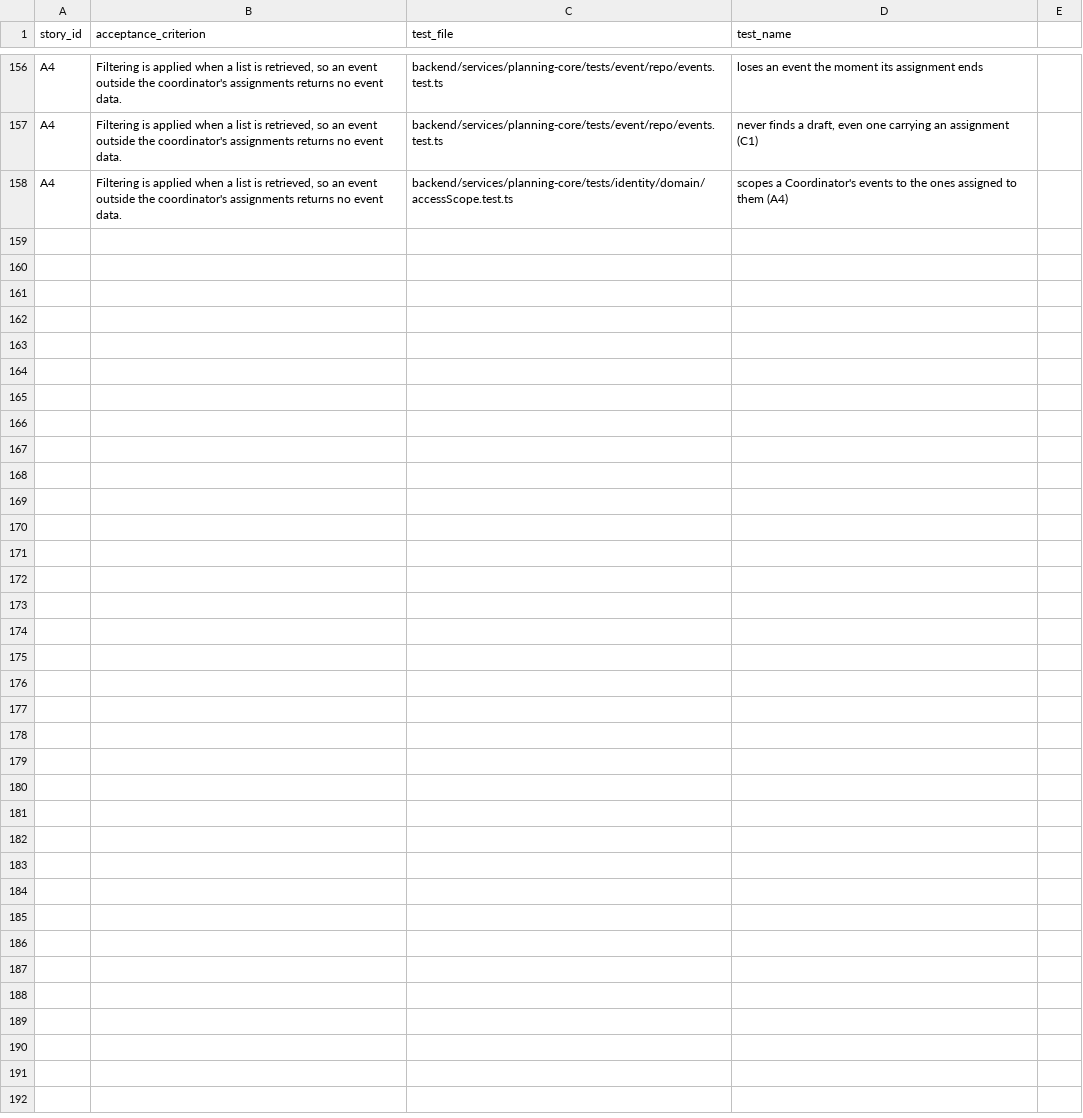
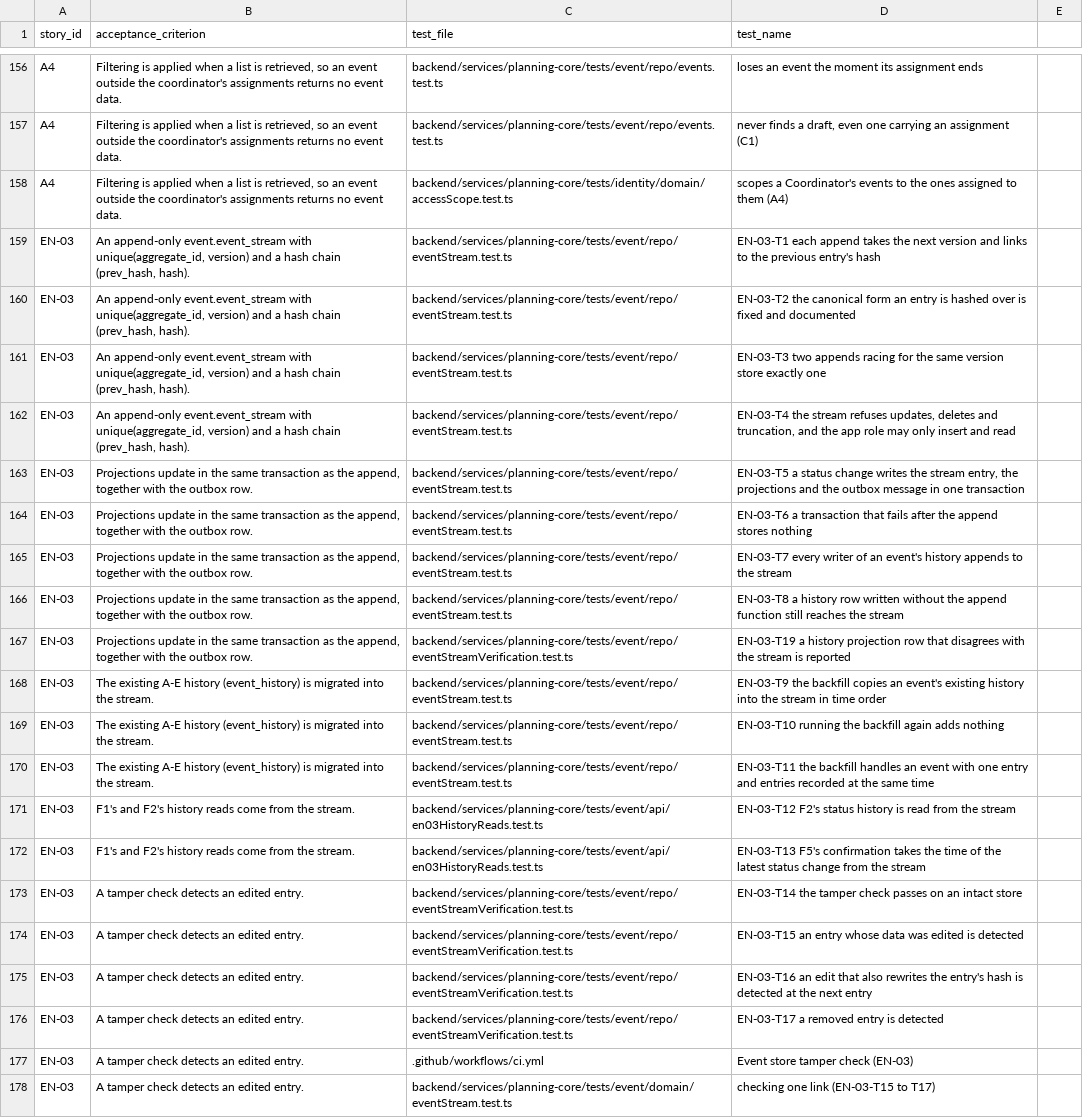
Before and after one commit to raphaelkwek/event-planning-and-venue-booking-system, a CSV file: documentation/traceability/sprint-4.csv, drawn as a sheet; only a part is shown, gaps mark what is left out; the diff names each change by its address in the sheet, - before the commit and + after, or states it on an @@ line.

Commit message:
docs(en-03): document the event store, trace EN-03 to its tests, and log it
implementation.md gains 4.9, the rules a writer of event history now
follows: append through appendToStream, never insert into event_history,
and how the hash and canonical form are defined. ADR-0007 records what was
built and what is not yet (the rest of the aggregate, a rebuild command,
RLS for EN-07). plan.md no longer says event_history stays until EN-03. The
README says how to run the tamper check, and the CHANGELOG and traceability
rows record EN-03.

```diff
--- a/documentation/traceability/sprint-4.csv
+++ b/documentation/traceability/sprint-4.csv
+row 159: EN-03 | An append-only event.event_stream with unique(aggregate_id, version) and a hash chain (prev_hash, hash). | backend/services/planning-core/tests/event/repo/eventStream.test.ts | EN-03-T1 each append takes the next version and links to the previous entry's hash
+row 160: EN-03 | An append-only event.event_stream with unique(aggregate_id, version) and a hash chain (prev_hash, hash). | backend/services/planning-core/tests/event/repo/eventStream.test.ts | EN-03-T2 the canonical form an entry is hashed over is fixed and documented
+row 161: EN-03 | An append-only event.event_stream with unique(aggregate_id, version) and a hash chain (prev_hash, hash). | backend/services/planning-core/tests/event/repo/eventStream.test.ts | EN-03-T3 two appends racing for the same version store exactly one
+row 162: EN-03 | An append-only event.event_stream with unique(aggregate_id, version) and a hash chain (prev_hash, hash). | backend/services/planning-core/tests/event/repo/eventStream.test.ts | EN-03-T4 the stream refuses updates, deletes and truncation, and the app role may only insert and read
+row 163: EN-03 | Projections update in the same transaction as the append, together with the outbox row. | backend/services/planning-core/tests/event/repo/eventStream.test.ts | EN-03-T5 a status change writes the stream entry, the projections and the outbox message in one transaction
+row 164: EN-03 | Projections update in the same transaction as the append, together with the outbox row. | backend/services/planning-core/tests/event/repo/eventStream.test.ts | EN-03-T6 a transaction that fails after the append stores nothing
+row 165: EN-03 | Projections update in the same transaction as the append, together with the outbox row. | backend/services/planning-core/tests/event/repo/eventStream.test.ts | EN-03-T7 every writer of an event's history appends to the stream
+row 166: EN-03 | Projections update in the same transaction as the append, together with the outbox row. | backend/services/planning-core/tests/event/repo/eventStream.test.ts | EN-03-T8 a history row written without the append function still reaches the stream
+row 167: EN-03 | Projections update in the same transaction as the append, together with the outbox row. | backend/services/planning-core/tests/event/repo/eventStreamVerification.test.ts | EN-03-T19 a history projection row that disagrees with the stream is reported
+row 168: EN-03 | The existing A-E history (event_history) is migrated into the stream. | backend/services/planning-core/tests/event/repo/eventStream.test.ts | EN-03-T9 the backfill copies an event's existing history into the stream in time order
+row 169: EN-03 | The existing A-E history (event_history) is migrated into the stream. | backend/services/planning-core/tests/event/repo/eventStream.test.ts | EN-03-T10 running the backfill again adds nothing
+row 170: EN-03 | The existing A-E history (event_history) is migrated into the stream. | backend/services/planning-core/tests/event/repo/eventStream.test.ts | EN-03-T11 the backfill handles an event with one entry and entries recorded at the same time
+row 171: EN-03 | F1's and F2's history reads come from the stream. | backend/services/planning-core/tests/event/api/en03HistoryReads.test.ts | EN-03-T12 F2's status history is read from the stream
+row 172: EN-03 | F1's and F2's history reads come from the stream. | backend/services/planning-core/tests/event/api/en03HistoryReads.test.ts | EN-03-T13 F5's confirmation takes the time of the latest status change from the stream
+row 173: EN-03 | A tamper check detects an edited entry. | backend/services/planning-core/tests/event/repo/eventStreamVerification.test.ts | EN-03-T14 the tamper check passes on an intact store
+row 174: EN-03 | A tamper check detects an edited entry. | backend/services/planning-core/tests/event/repo/eventStreamVerification.test.ts | EN-03-T15 an entry whose data was edited is detected
+row 175: EN-03 | A tamper check detects an edited entry. | backend/services/planning-core/tests/event/repo/eventStreamVerification.test.ts | EN-03-T16 an edit that also rewrites the entry's hash is detected at the next entry
+row 176: EN-03 | A tamper check detects an edited entry. | backend/services/planning-core/tests/event/repo/eventStreamVerification.test.ts | EN-03-T17 a removed entry is detected
+row 177: EN-03 | A tamper check detects an edited entry. | .github/workflows/ci.yml | Event store tamper check (EN-03)
+row 178: EN-03 | A tamper check detects an edited entry. | backend/services/planning-core/tests/event/domain/eventStream.test.ts | checking one link (EN-03-T15 to T17)
```
Also changed, not shown: 5 other files.
